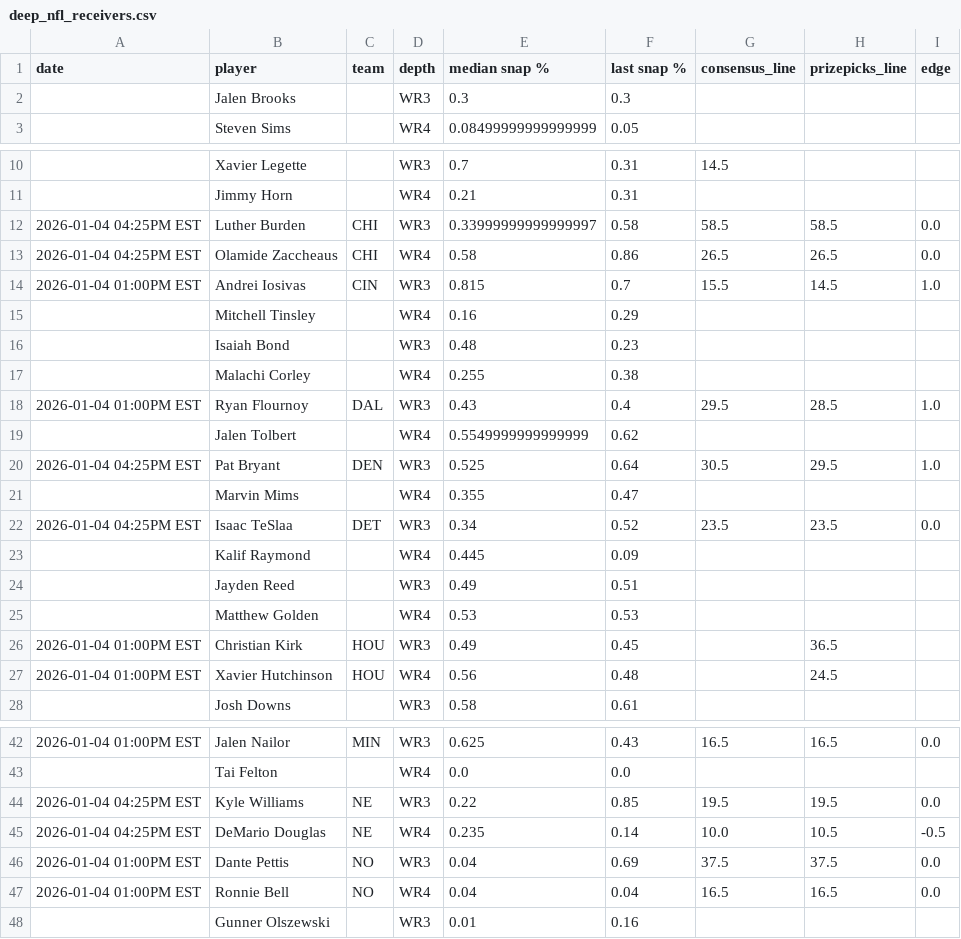
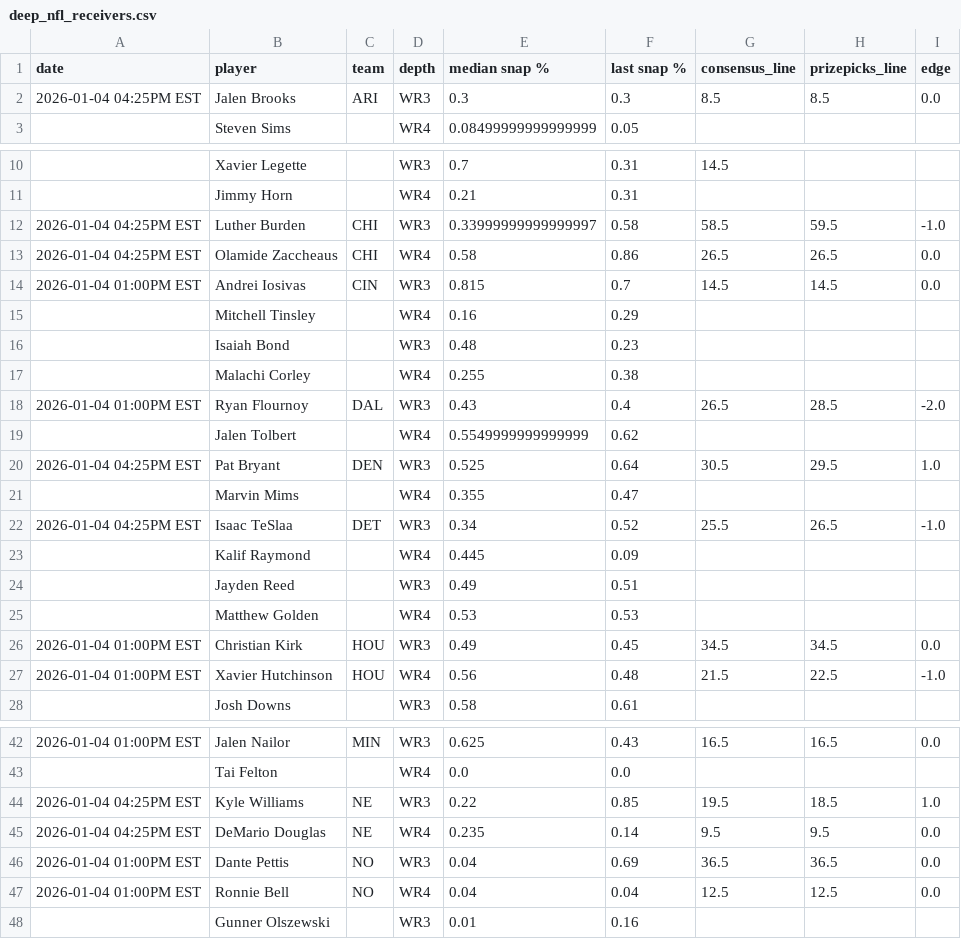
Before and after one commit to oddsjuice/nfl-deep-receivers, a CSV file: AUTOMATIONS/FREE_WR3-WR4_SHEETS/deep_nfl_receivers.csv, drawn as a sheet; only a part is shown, gaps mark what is left out.

Commit message:
Auto-update NFL deep receivers data - 2026-01-04 11:55:07

```diff
--- a/AUTOMATIONS/FREE_WR3-WR4_SHEETS/deep_nfl_receivers.csv
+++ b/AUTOMATIONS/FREE_WR3-WR4_SHEETS/deep_nfl_receivers.csv
@@ -1,3 +1,3 @@
 date,player,team,depth,median snap %,last snap %,consensus_line,prizepicks_line,edge
-,Jalen Brooks,,WR3,0.3,0.3,,,
+2026-01-04 04:25PM EST,Jalen Brooks,ARI,WR3,0.3,0.3,8.5,8.5,0.0
 ,Steven Sims,,WR4,0.08499999999999999,0.05,,,
@@ -11,5 +11,5 @@ date,player,team,depth,median snap %,last snap %,consensus_line,prizepicks_line,
 ,Jimmy Horn,,WR4,0.21,0.31,,,
-2026-01-04 04:25PM EST,Luther Burden,CHI,WR3,0.33999999999999997,0.58,58.5,58.5,0.0
+2026-01-04 04:25PM EST,Luther Burden,CHI,WR3,0.33999999999999997,0.58,58.5,59.5,-1.0
 2026-01-04 04:25PM EST,Olamide Zaccheaus,CHI,WR4,0.58,0.86,26.5,26.5,0.0
-2026-01-04 01:00PM EST,Andrei Iosivas,CIN,WR3,0.815,0.7,15.5,14.5,1.0
+2026-01-04 01:00PM EST,Andrei Iosivas,CIN,WR3,0.815,0.7,14.5,14.5,0.0
 ,Mitchell Tinsley,,WR4,0.16,0.29,,,
@@ -17,3 +17,3 @@ date,player,team,depth,median snap %,last snap %,consensus_line,prizepicks_line,
 ,Malachi Corley,,WR4,0.255,0.38,,,
-2026-01-04 01:00PM EST,Ryan Flournoy,DAL,WR3,0.43,0.4,29.5,28.5,1.0
+2026-01-04 01:00PM EST,Ryan Flournoy,DAL,WR3,0.43,0.4,26.5,28.5,-2.0
 ,Jalen Tolbert,,WR4,0.5549999999999999,0.62,,,
@@ -21,3 +21,3 @@ date,player,team,depth,median snap %,last snap %,consensus_line,prizepicks_line,
 ,Marvin Mims,,WR4,0.355,0.47,,,
-2026-01-04 04:25PM EST,Isaac TeSlaa,DET,WR3,0.34,0.52,23.5,23.5,0.0
+2026-01-04 04:25PM EST,Isaac TeSlaa,DET,WR3,0.34,0.52,25.5,26.5,-1.0
 ,Kalif Raymond,,WR4,0.445,0.09,,,
@@ -25,4 +25,4 @@ date,player,team,depth,median snap %,last snap %,consensus_line,prizepicks_line,
 ,Matthew Golden,,WR4,0.53,0.53,,,
-2026-01-04 01:00PM EST,Christian Kirk,HOU,WR3,0.49,0.45,,36.5,
-2026-01-04 01:00PM EST,Xavier Hutchinson,HOU,WR4,0.56,0.48,,24.5,
+2026-01-04 01:00PM EST,Christian Kirk,HOU,WR3,0.49,0.45,34.5,34.5,0.0
+2026-01-04 01:00PM EST,Xavier Hutchinson,HOU,WR4,0.56,0.48,21.5,22.5,-1.0
 ,Josh Downs,,WR3,0.58,0.61,,,
@@ -43,6 +43,6 @@ date,player,team,depth,median snap %,last snap %,consensus_line,prizepicks_line,
 ,Tai Felton,,WR4,0.0,0.0,,,
-2026-01-04 04:25PM EST,Kyle Williams,NE,WR3,0.22,0.85,19.5,19.5,0.0
-2026-01-04 04:25PM EST,DeMario Douglas,NE,WR4,0.235,0.14,10.0,10.5,-0.5
-2026-01-04 01:00PM EST,Dante Pettis,NO,WR3,0.04,0.69,37.5,37.5,0.0
-2026-01-04 01:00PM EST,Ronnie Bell,NO,WR4,0.04,0.04,16.5,16.5,0.0
+2026-01-04 04:25PM EST,Kyle Williams,NE,WR3,0.22,0.85,19.5,18.5,1.0
+2026-01-04 04:25PM EST,DeMario Douglas,NE,WR4,0.235,0.14,9.5,9.5,0.0
+2026-01-04 01:00PM EST,Dante Pettis,NO,WR3,0.04,0.69,36.5,36.5,0.0
+2026-01-04 01:00PM EST,Ronnie Bell,NO,WR4,0.04,0.04,12.5,12.5,0.0
 ,Gunner Olszewski,,WR3,0.01,0.16,,,
```
